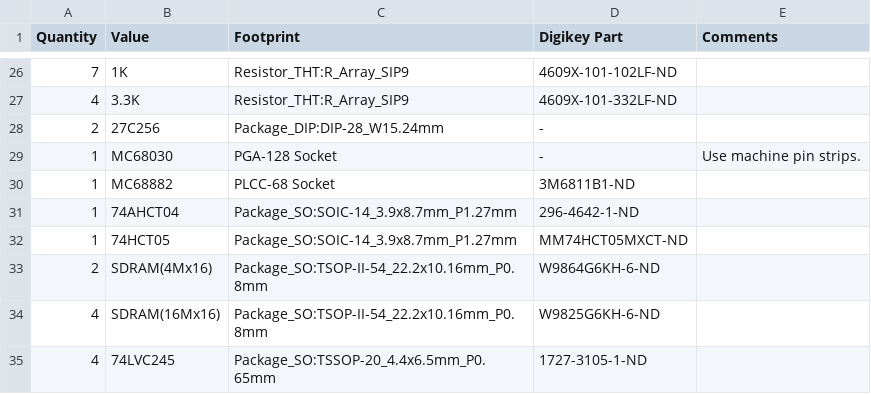
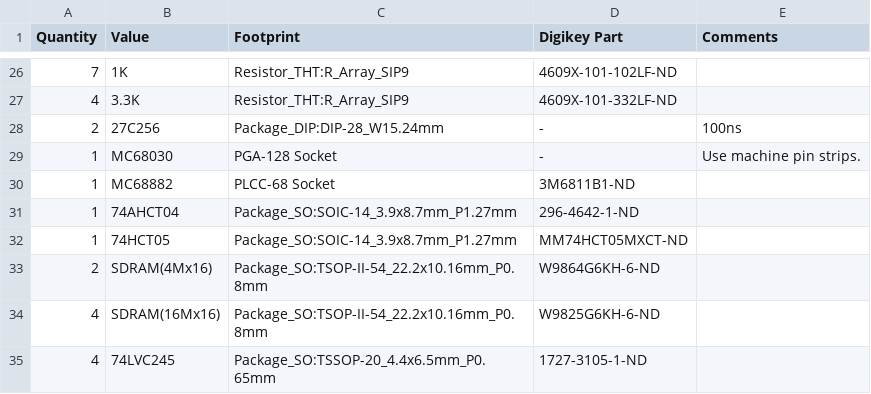
Before and after one commit to jasonsbeer/Amiga-N2630, a CSV file: N2630-REV30-BOM.csv, drawn as a sheet; only a part is shown, gaps mark what is left out.

Commit message:
Added EPROM speed.

```diff
--- a/N2630-REV30-BOM.csv
+++ b/N2630-REV30-BOM.csv
@@ -27,3 +27,3 @@
 4,3.3K,Resistor_THT:R_Array_SIP9,4609X-101-332LF-ND,
-2,27C256,Package_DIP:DIP-28_W15.24mm,-,
+2,27C256,Package_DIP:DIP-28_W15.24mm,-,100ns
 1,MC68030,PGA-128 Socket,-,Use machine pin strips.
```
